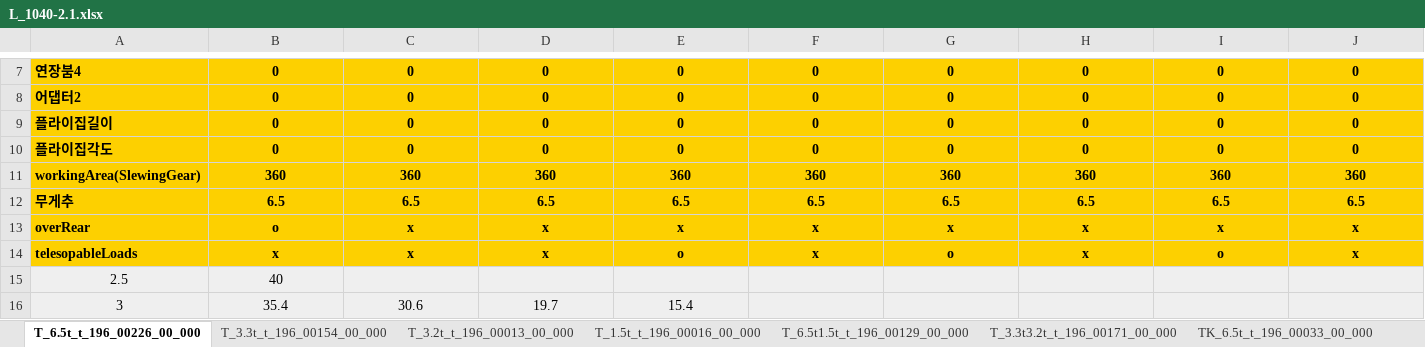
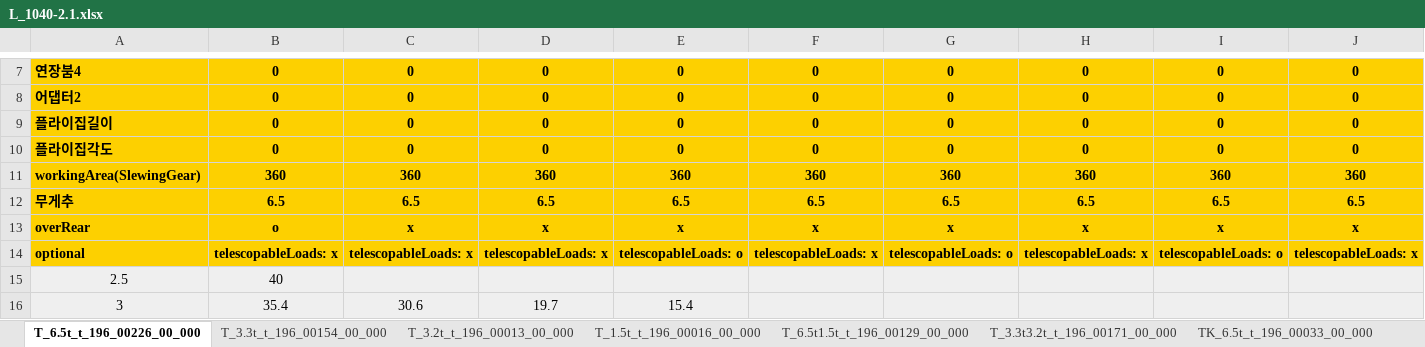
Before and after one commit to Ms-sesia/rigging, an Excel workbook: excelData/L_1040-2.1.xlsx, sheet T_6.5t_t_196_00226_00_000, drawn as a sheet; only a part is shown, gaps mark what is left out; values as stored, in another font and other column widths than the file's, no borders; removed rows and columns are numbered as before the commit, all else as after; rows hold the shown columns only; the diff names each change by its address in the sheet, - before the commit and + after, or states it on an @@ line.

```diff
--- a/excelData/L_1040-2.1.xlsx (sheet T_6.5t_t_196_00226_00_000)
+++ b/excelData/L_1040-2.1.xlsx (sheet T_6.5t_t_196_00226_00_000)
-row 14: telesopableLoads | x | x | x | o | x | o | x | o | x
+row 14: optional | telescopableLoads: x | telescopableLoads: x | telescopableLoads: x | telescopableLoads: o | telescopableLoads: x | telescopableLoads: o | telescopableLoads: x | telescopableLoads: o | telescopableLoads: x
```
Also changed, not shown: sheet TK_1.5t_t_196_00040_00_000, sheet TK_6.5t_t_196_00033_00_000, sheet TK_1.5t_t_196_00040_00_000.2, sheet TK_6.5t_t_196_00033_00_000.2, sheet T_1.5t_t_196_00016_00_000, sheet T_3.3t_t_196_00154_00_000, 3 more sheets, excelData/L_1030-2.1.xlsx, excelData/L_1050-3.1.xlsx, 18 other files.
